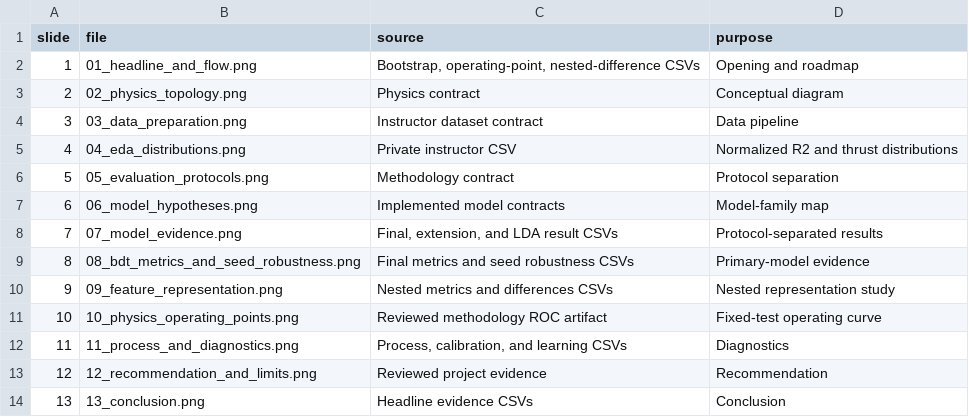
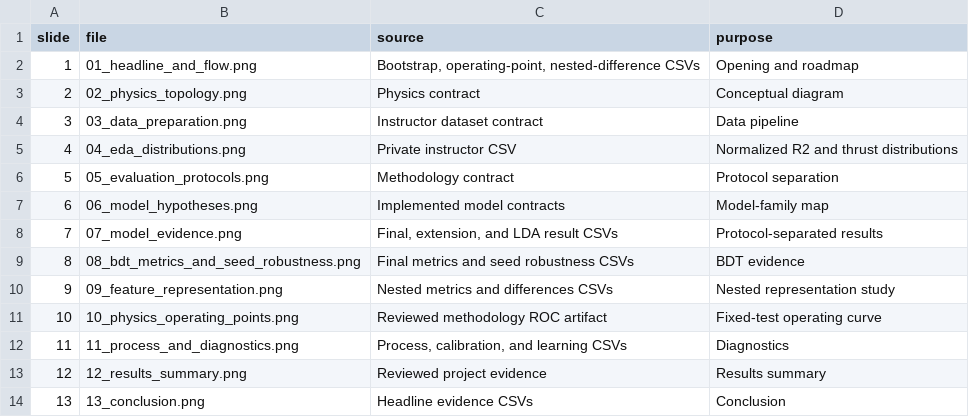
Before and after one commit to Ankitk108/IDC409-Project, a CSV file: results/figures/presentation/manifest.csv, drawn as a sheet.

Commit message:
presentation: refine evidence figures and results summary

```diff
--- a/results/figures/presentation/manifest.csv
+++ b/results/figures/presentation/manifest.csv
@@ -8,3 +8,3 @@ slide,file,source,purpose
 7,07_model_evidence.png,"Final, extension, and LDA result CSVs",Protocol-separated results
-8,08_bdt_metrics_and_seed_robustness.png,Final metrics and seed robustness CSVs,Primary-model evidence
+8,08_bdt_metrics_and_seed_robustness.png,Final metrics and seed robustness CSVs,BDT evidence
 9,09_feature_representation.png,Nested metrics and differences CSVs,Nested representation study
@@ -12,3 +12,3 @@ slide,file,source,purpose
 11,11_process_and_diagnostics.png,"Process, calibration, and learning CSVs",Diagnostics
-12,12_recommendation_and_limits.png,Reviewed project evidence,Recommendation
+12,12_results_summary.png,Reviewed project evidence,Results summary
 13,13_conclusion.png,Headline evidence CSVs,Conclusion
```
Also changed, not shown: 18 other files.
